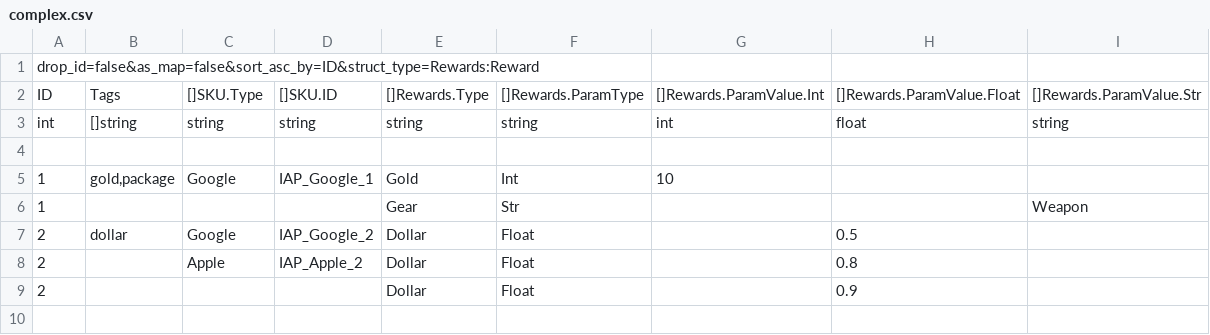
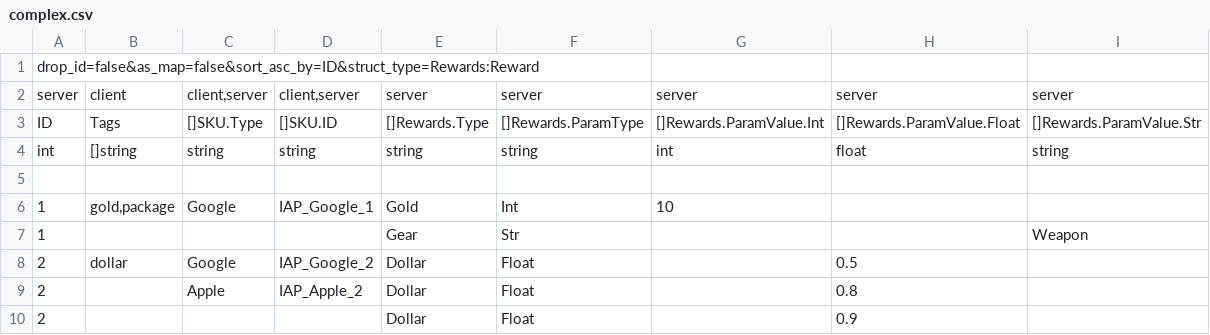
Before and after one commit to unsafe9/nestcsv, a CSV file: examples/csv/complex.csv, drawn as a sheet; the diff names each change by its address in the sheet, - before the commit and + after, or states it on an @@ line.

```diff
--- a/examples/csv/complex.csv
+++ b/examples/csv/complex.csv
+row 2: server | client | client,server | client,server | server | server | server | server | server
```
Also changed, not shown: examples/csv/types.csv, 24 other files.
